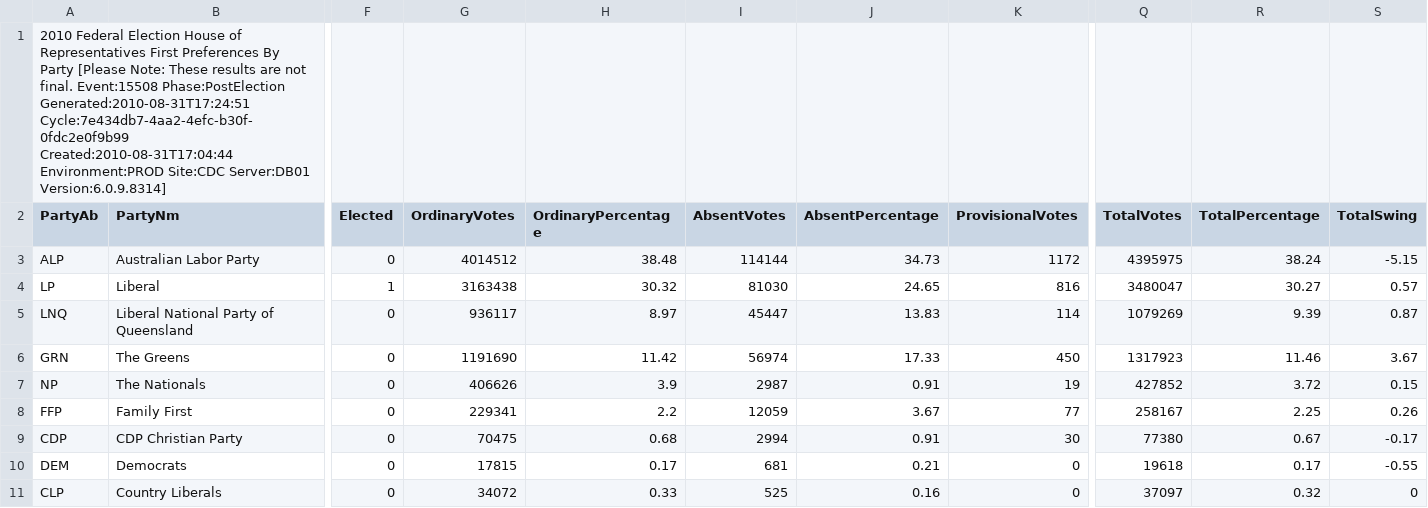
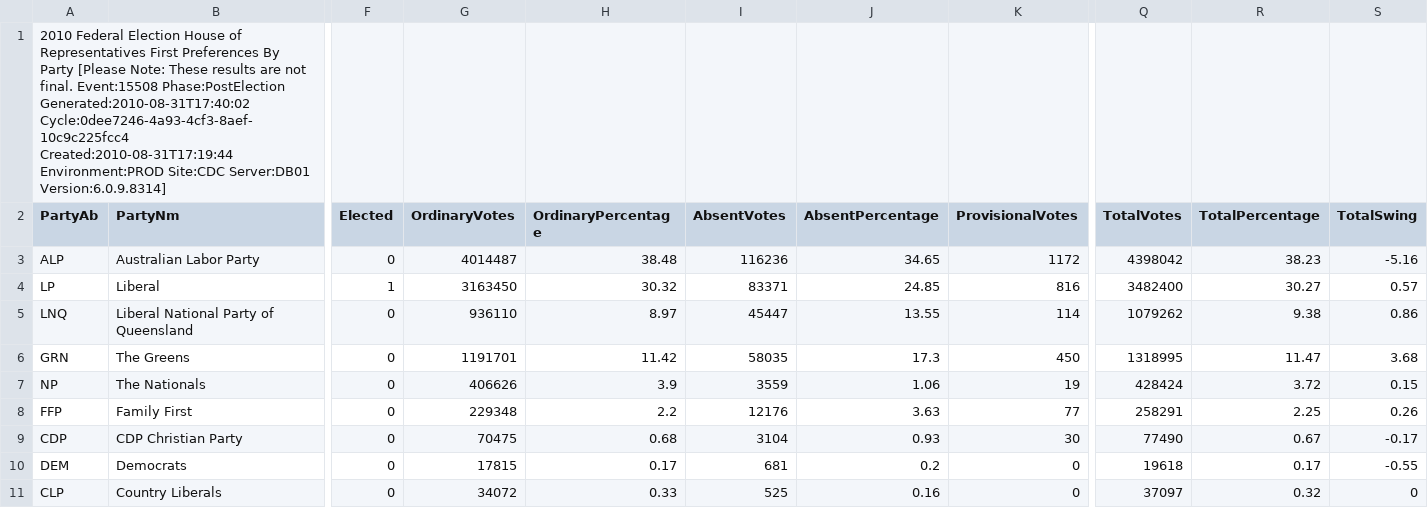
Before and after one commit to d1b/AustralianFederalElection2010CSV, a CSV file: HouseFirstPrefsByPartyDownload-15508.csv, drawn as a sheet; only a part is shown, gaps mark what is left out; the diff covers the shown part only; the diff names each change by its address in the sheet, - before the commit and + after, or states it on an @@ line.

```diff
--- a/HouseFirstPrefsByPartyDownload-15508.csv
+++ b/HouseFirstPrefsByPartyDownload-15508.csv
-A1 (PartyAb): …Event:15508 Phase:PostElection Generated:2010-08-31T17:24:51 Cycle:7e434db7-4aa2-4efc-b30f-0fdc2e0f9b99 Created:2010-08-31T17:04:44 Environment:PROD Site:CDC…
+A1 (PartyAb): …Event:15508 Phase:PostElection Generated:2010-08-31T17:40:02 Cycle:0dee7246-4a93-4cf3-8aef-10c9c225fcc4 Created:2010-08-31T17:19:44 Environment:PROD Site:CDC…
-G3 (OrdinaryVotes): 4014512
+G3 (OrdinaryVotes): 4014487
-I3 (AbsentVotes): 114144
+I3 (AbsentVotes): 116236
-J3 (AbsentPercentage): 34.73
+J3 (AbsentPercentage): 34.65
-Q3 (TotalVotes): 4395975
+Q3 (TotalVotes): 4398042
-R3 (TotalPercentage): 38.24
+R3 (TotalPercentage): 38.23
-S3 (TotalSwing): -5.15
+S3 (TotalSwing): -5.16
-G4 (OrdinaryVotes): 3163438
+G4 (OrdinaryVotes): 3163450
-I4 (AbsentVotes): 81030
+I4 (AbsentVotes): 83371
-J4 (AbsentPercentage): 24.65
+J4 (AbsentPercentage): 24.85
-Q4 (TotalVotes): 3480047
+Q4 (TotalVotes): 3482400
-G5 (OrdinaryVotes): 936117
+G5 (OrdinaryVotes): 936110
-J5 (AbsentPercentage): 13.83
+J5 (AbsentPercentage): 13.55
-Q5 (TotalVotes): 1079269
+Q5 (TotalVotes): 1079262
-R5 (TotalPercentage): 9.39
+R5 (TotalPercentage): 9.38
-S5 (TotalSwing): 0.87
+S5 (TotalSwing): 0.86
-G6 (OrdinaryVotes): 1191690
+G6 (OrdinaryVotes): 1191701
-I6 (AbsentVotes): 56974
+I6 (AbsentVotes): 58035
-J6 (AbsentPercentage): 17.33
+J6 (AbsentPercentage): 17.3
-Q6 (TotalVotes): 1317923
+Q6 (TotalVotes): 1318995
-R6 (TotalPercentage): 11.46
+R6 (TotalPercentage): 11.47
-S6 (TotalSwing): 3.67
+S6 (TotalSwing): 3.68
-I7 (AbsentVotes): 2987
+I7 (AbsentVotes): 3559
-J7 (AbsentPercentage): 0.91
+J7 (AbsentPercentage): 1.06
-Q7 (TotalVotes): 427852
+Q7 (TotalVotes): 428424
-G8 (OrdinaryVotes): 229341
+G8 (OrdinaryVotes): 229348
-I8 (AbsentVotes): 12059
+I8 (AbsentVotes): 12176
-J8 (AbsentPercentage): 3.67
+J8 (AbsentPercentage): 3.63
-Q8 (TotalVotes): 258167
+Q8 (TotalVotes): 258291
-I9 (AbsentVotes): 2994
+I9 (AbsentVotes): 3104
-J9 (AbsentPercentage): 0.91
+J9 (AbsentPercentage): 0.93
-Q9 (TotalVotes): 77380
+Q9 (TotalVotes): 77490
-J10 (AbsentPercentage): 0.21
+J10 (AbsentPercentage): 0.2
```
Also changed, not shown: 20 edited cells elsewhere in this file, HouseFirstPrefsByCandidateByVoteTypeDownload-15508.csv, HouseTcpByCandidateByVoteTypeDownload-15508.csv, 53 other files.
